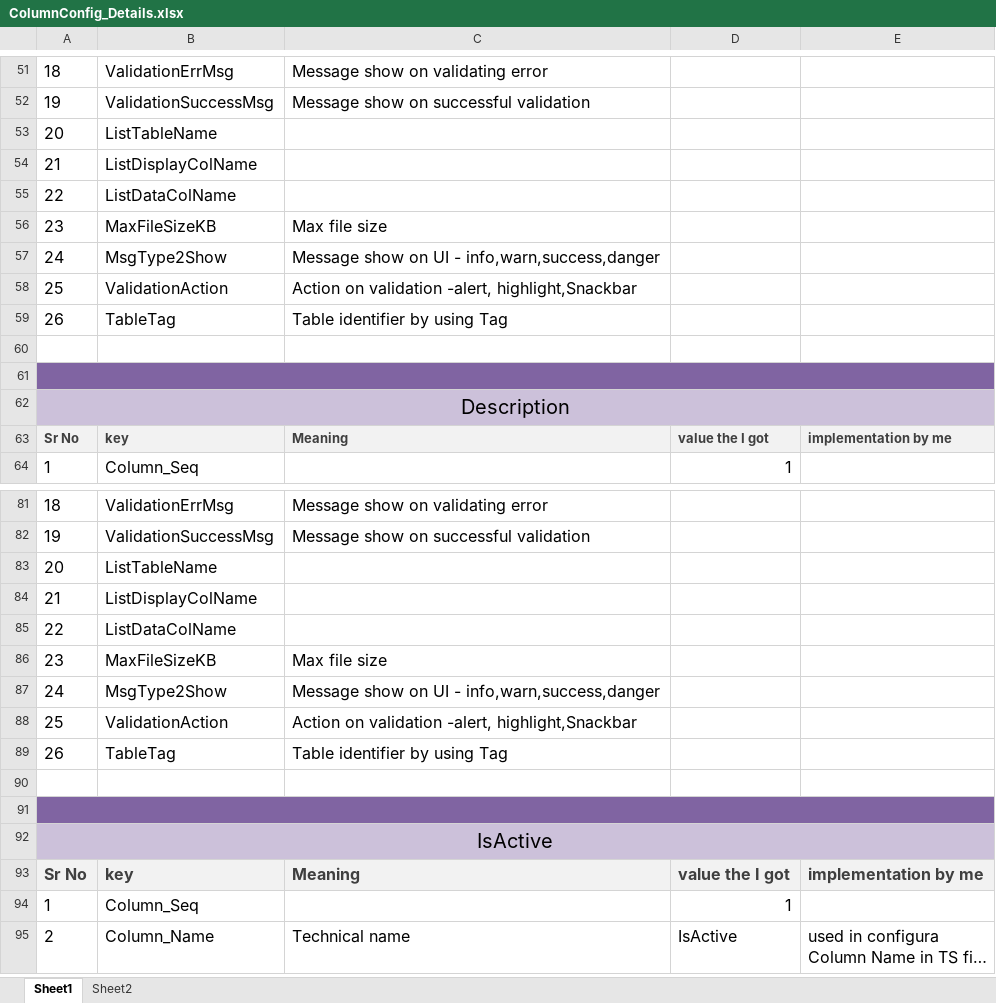
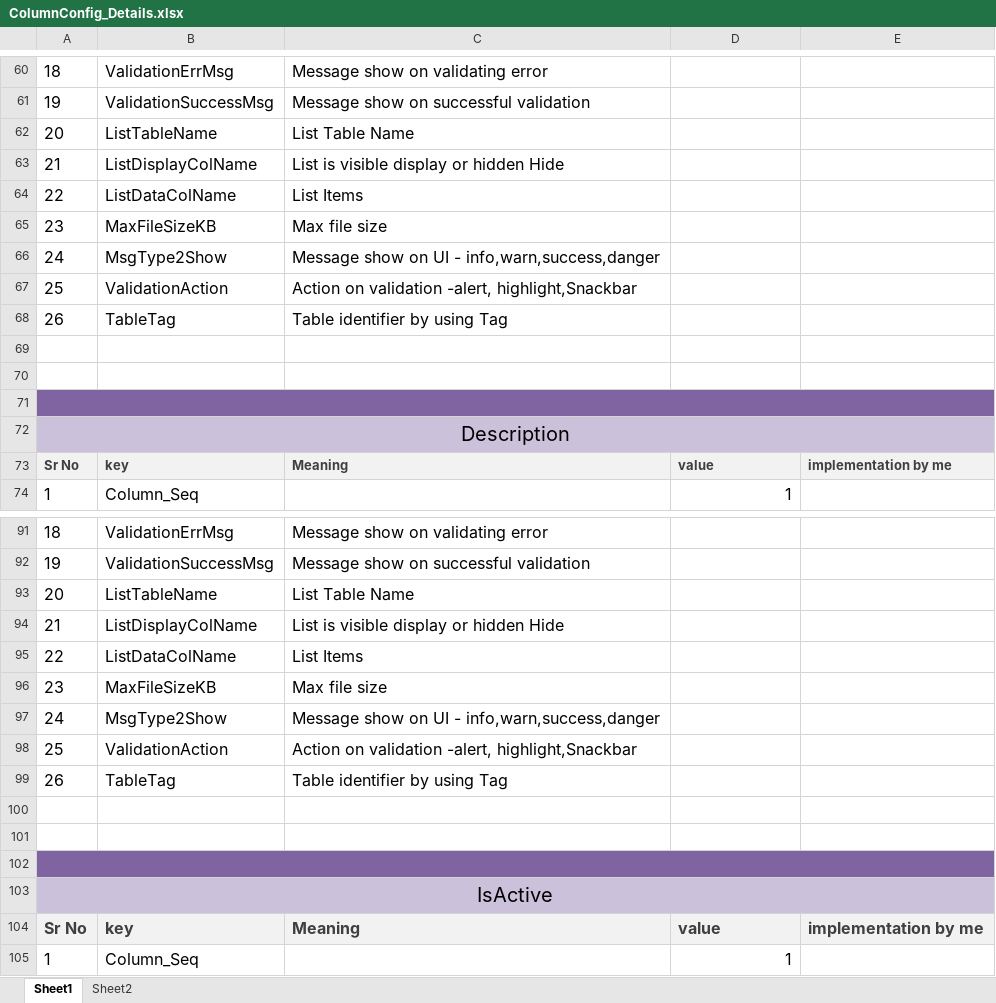
Before and after one commit to Hisoka-23/LicenseManagementSystem, an Excel workbook: ColumnConfig_Details.xlsx, sheet Sheet1, drawn as a sheet; only a part is shown, gaps mark what is left out; the shorter side is filled out with more unchanged rows; long unchanged cells end in …; values as stored, in another font and other column widths than the file's, no borders; removed rows and columns are numbered as before the commit, all else as after; the diff covers the shown part only; the diff names each change by its address in the sheet, - before the commit and + after, or states it on an @@ line.

```diff
--- a/ColumnConfig_Details.xlsx (sheet Sheet1)
+++ b/ColumnConfig_Details.xlsx (sheet Sheet1)
@@ column A renumbered between rows 2 and 102 @@
-C62: (empty)
+C62: List Table Name
-C63: (empty)
+C63: List is visible display or hidden Hide
-C64: (empty)
+C64: List Items
-A70:E70 fill: #8064A2
+A70:E70 fill: none
-A61:E61 merged
-A71:E71 fill: #CCC1DA
+A71:E71 fill: #8064A2
+row 72: Description
-D73: value the I got
+D73: value
-C93: (empty)
+C93: List Table Name
-C94: (empty)
+C94: List is visible display or hidden Hide
-C95: (empty)
+C95: List Items
-A101:E101 fill: #8064A2
+A101:E101 fill: none
-A91:E91 merged
-A102:E102 fill: #CCC1DA
+A102:E102 fill: #8064A2
+row 103: IsActive
-D104: value the I got
+D104: value
```
Also changed, not shown: 9 added rows, 8 edited cells, cell formats and merged cells elsewhere in this sheet, 1 other file.
